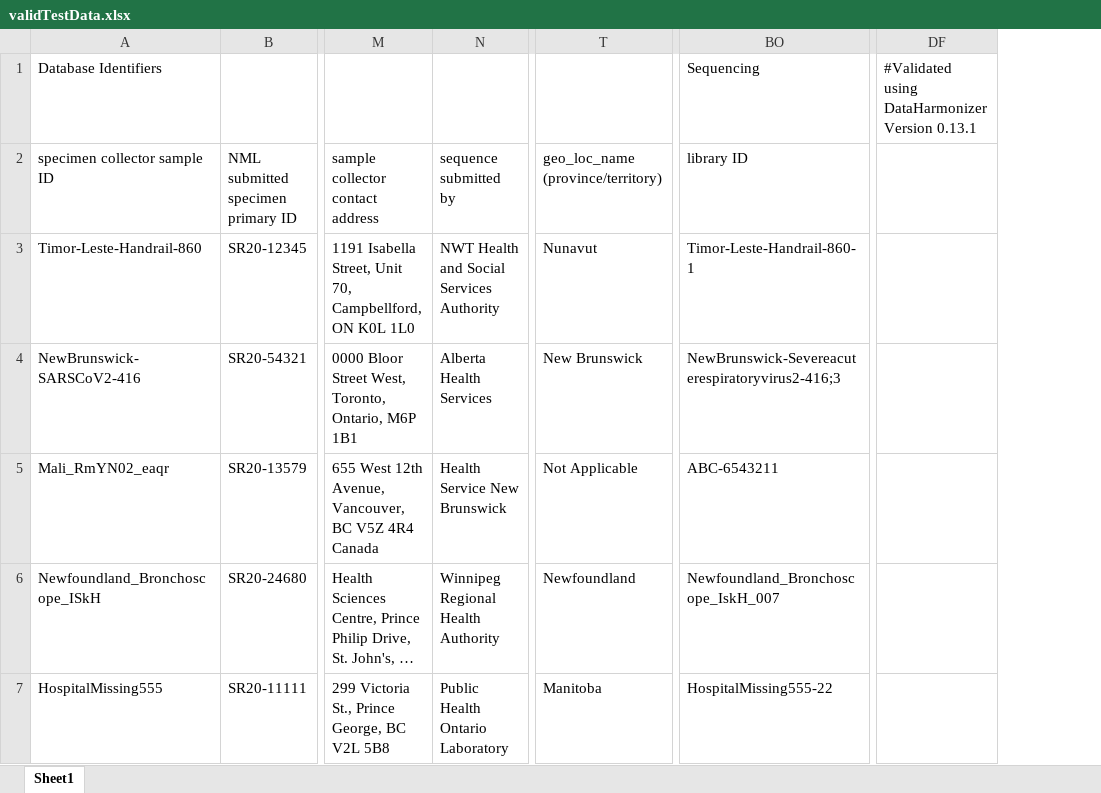
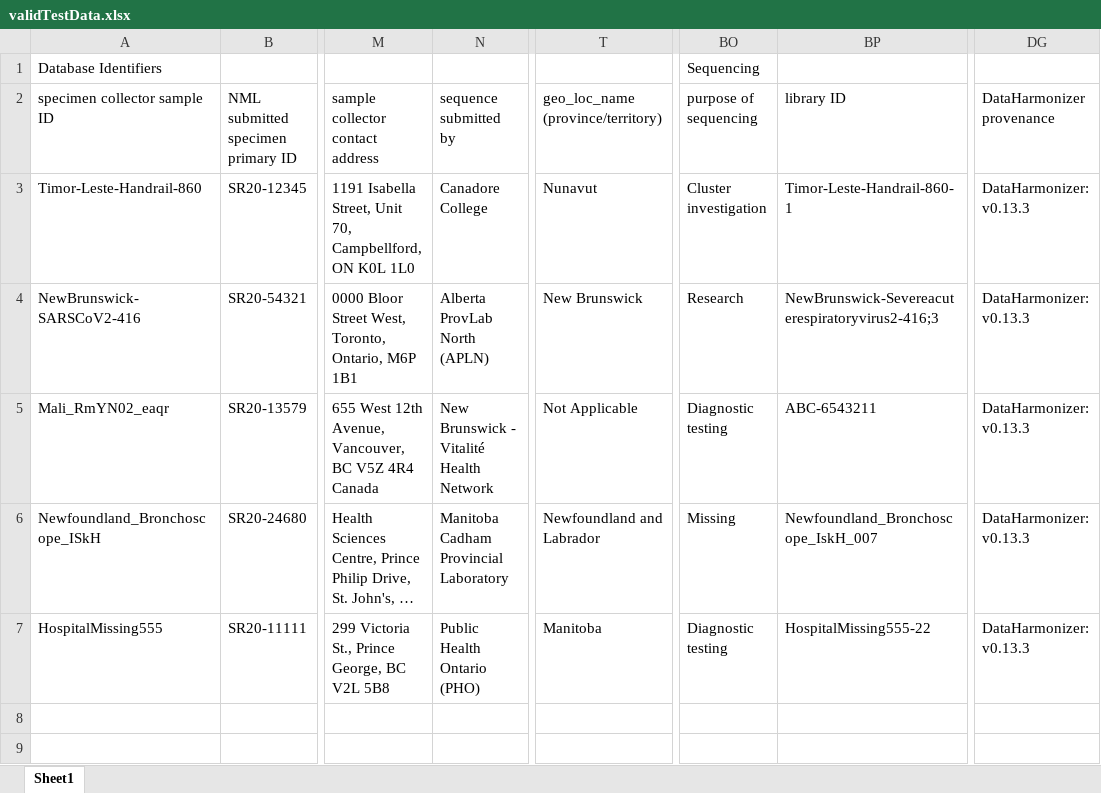
Before and after one commit to cidgoh/DataHarmonizer, an Excel workbook: template/canada_covid19/exampleInput/validTestData.xlsx, sheet Sheet1, drawn as a sheet; only a part is shown, gaps mark what is left out; long unchanged cells end in …; values as stored, in another font and other column widths than the file's, no borders; removed rows and columns are numbered as before the commit, all else as after; the diff names each change by its address in the sheet, - before the commit and + after, or states it on an @@ line.

Commit message:
exampleInput updates
Updated all valid and invalid test data files. However, some values in the "validTestData" files will appear invalid until issue #119 is resolved.

```diff
--- a/template/canada_covid19/exampleInput/validTestData.xlsx (sheet Sheet1)
+++ b/template/canada_covid19/exampleInput/validTestData.xlsx (sheet Sheet1)
+column BO (purpose of sequencing), row 1: Sequencing; rows 3-7: Cluster investigation | Research | Diagnostic testing | Missing | Diagnostic testing
-column DF, row 1: #Validated using DataHarmonizer Version 0.13.1
+column DG (DataHarmonizer provenance), rows 3-7: all DataHarmonizer: v0.13.3
-BP1 (library ID): Sequencing
+BP1 (library ID): (empty)
-N3 (sequence submitted by): NWT Health and Social Services Authority
+N3 (sequence submitted by): Canadore College
-N4 (sequence submitted by): Alberta Health Services
+N4 (sequence submitted by): Alberta ProvLab North (APLN)
-N5 (sequence submitted by): Health Service New Brunswick
+N5 (sequence submitted by): New Brunswick - Vitalité Health Network
-N6 (sequence submitted by): Winnipeg Regional Health Authority
+N6 (sequence submitted by): Manitoba Cadham Provincial Laboratory
-T6: Newfoundland
+T6: Newfoundland and Labrador
-N7 (sequence submitted by): Public Health Ontario Laboratory
+N7 (sequence submitted by): Public Health Ontario (PHO)
```
Also changed, not shown: 4 other files.
